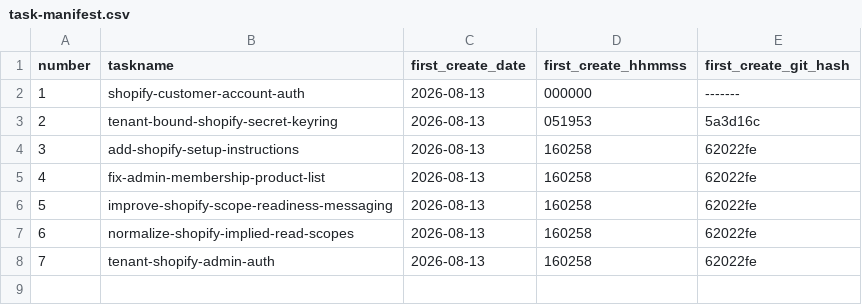
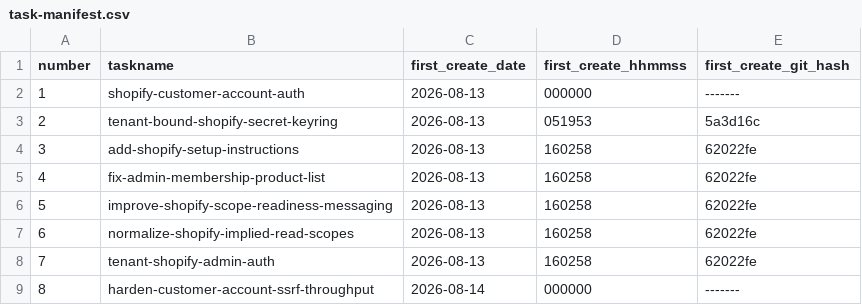
Before and after one commit to pafenorthwest/Festival, a CSV file: goals/task-manifest.csv, drawn as a sheet; the diff names each change by its address in the sheet, - before the commit and + after, or states it on an @@ line.

Commit message:
Harden customer account SSRF

```diff
--- a/goals/task-manifest.csv
+++ b/goals/task-manifest.csv
+row 9: 8 | harden-customer-account-ssrf-throughput | 2026-08-14 | 000000 | -------
```
Also changed, not shown: 17 other files.
